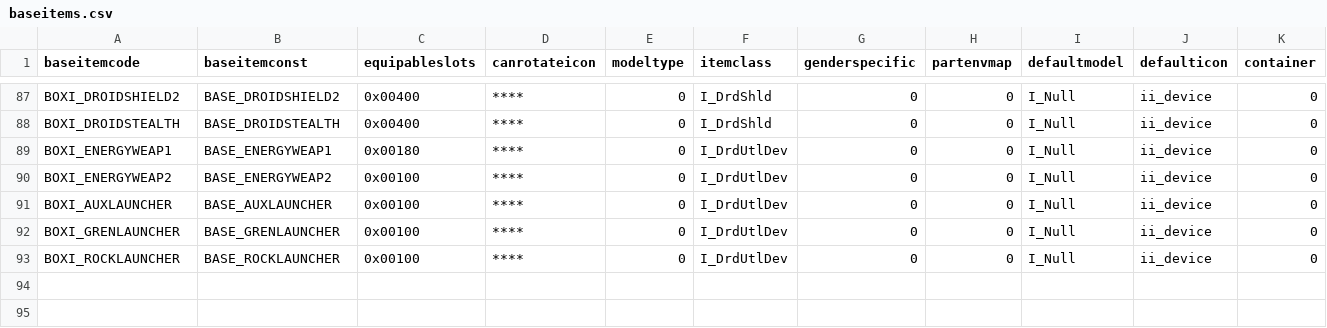
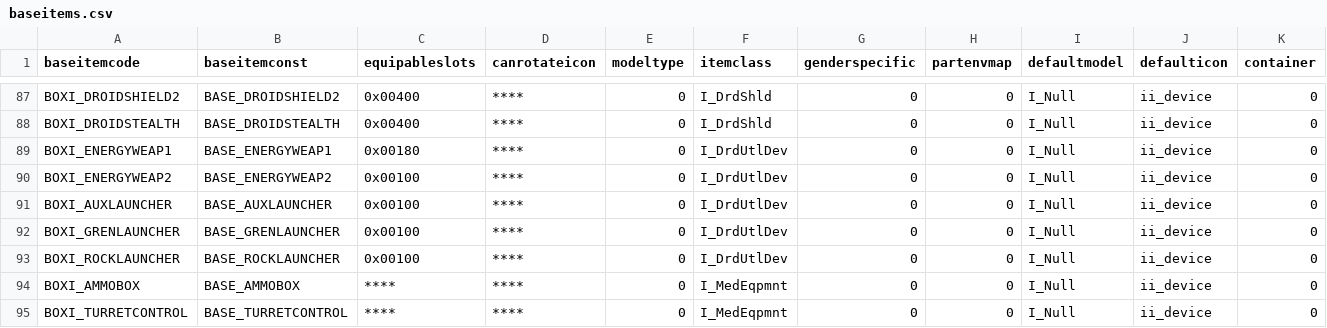
Before and after one commit to Box65535/Box-KOTOR-Mods, a CSV file: BoxTSLMod/Generators/Data/baseitems.csv, drawn as a sheet; only a part is shown, gaps mark what is left out; rows hold the shown columns only; the diff names each change by its address in the sheet, - before the commit and + after, or states it on an @@ line.

Commit message:
Data.

```diff
--- a/BoxTSLMod/Generators/Data/baseitems.csv
+++ b/BoxTSLMod/Generators/Data/baseitems.csv
+row 94: BOXI_AMMOBOX | BASE_AMMOBOX | **** | **** | 0 | I_MedEqpmnt | 0 | 0 | I_Null | ii_device | 0
+row 95: BOXI_TURRETCONTROL | BASE_TURRETCONTROL | **** | **** | 0 | I_MedEqpmnt | 0 | 0 | I_Null | ii_device | 0
```
